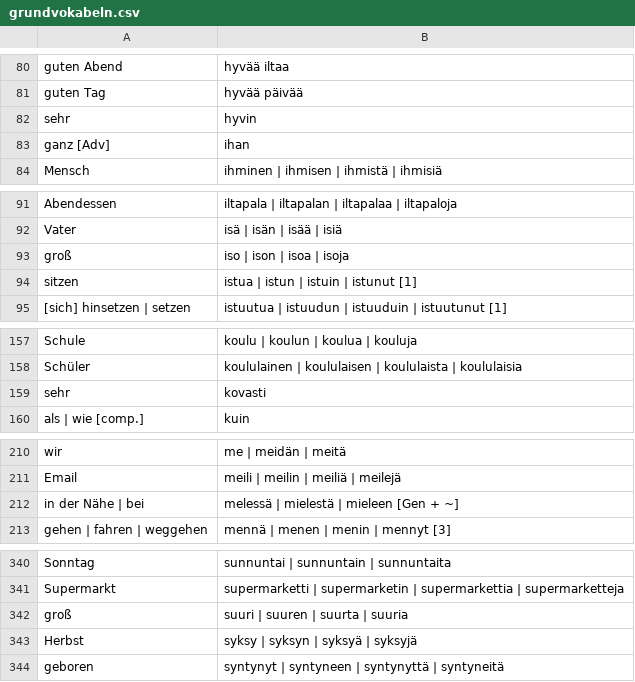
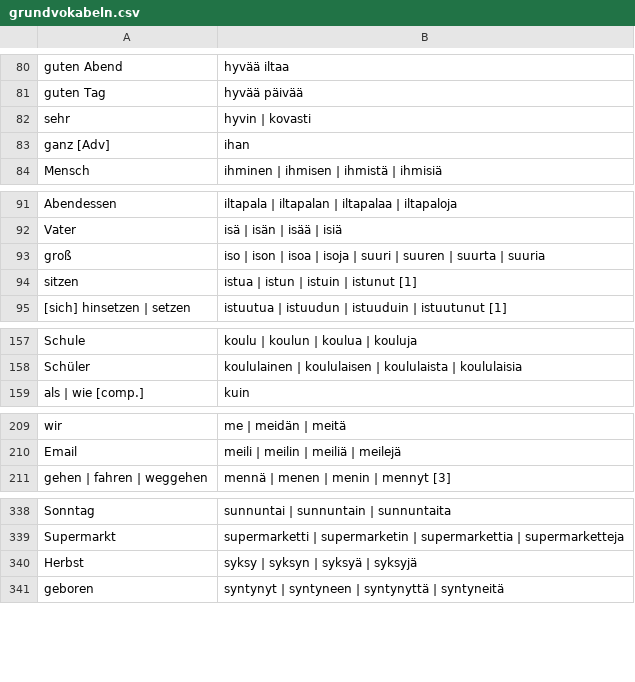
Before and after one commit to phipsgabler/finnish-vocabulary, a CSV file: grundvokabeln.csv, drawn as a sheet; only a part is shown, gaps mark what is left out; the diff covers the shown part only.

```diff
--- a/grundvokabeln.csv
+++ b/grundvokabeln.csv
@@ -81,3 +81,3 @@
 "guten Tag","hyvää päivää"
-"sehr","hyvin"
+"sehr","hyvin | kovasti"
 "ganz [Adv]","ihan"
@@ -92,3 +92,3 @@
 "Vater","isä | isän | isää | isiä"
-"groß","iso | ison | isoa | isoja"
+"groß","iso | ison | isoa | isoja | suuri | suuren | suurta | suuria"
 "sitzen","istua | istun | istuin | istunut [1]"
@@ -158,3 +158,2 @@
 "Schüler","koululainen | koululaisen | koululaista | koululaisia"
-"sehr","kovasti"
 "als | wie [comp.]","kuin"
@@ -211,3 +210,2 @@
 "Email","meili | meilin | meiliä | meilejä"
-"in der Nähe | bei","melessä | mielestä | mieleen [Gen + ~]"
 "gehen | fahren | weggehen","mennä | menen | menin | mennyt [3]"
@@ -341,3 +339,2 @@
 "Supermarkt","supermarketti | supermarketin | supermarkettia | supermarketteja"
-"groß","suuri | suuren | suurta | suuria"
 "Herbst","syksy | syksyn | syksyä | syksyjä"
```
Also changed, not shown: 1 edited cell elsewhere in this file, 2 other files.
